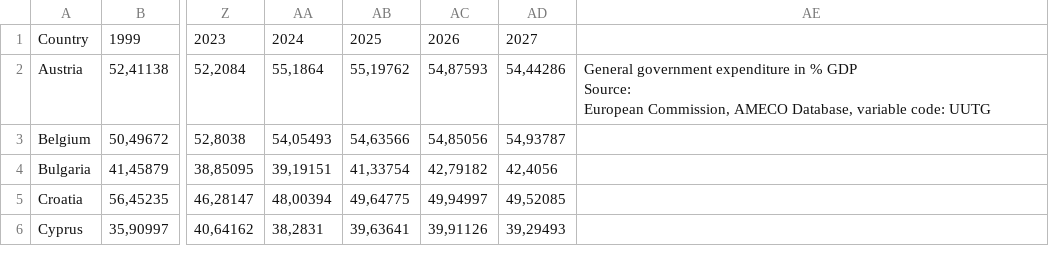
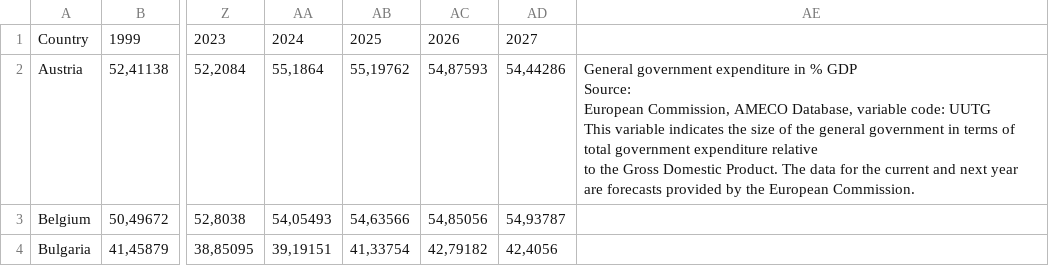
Before and after one commit to pbberlin/ecb-monitor-website, a CSV file: static/dl/ameco_total_expenditure.csv, drawn as a sheet; only a part is shown, gaps mark what is left out; the shorter side is filled out with more unchanged rows; ↵ is a line break in a cell; the diff names each change by its address in the sheet, - before the commit and + after, or states it on an @@ line.

```diff
--- a/static/dl/ameco_total_expenditure.csv
+++ b/static/dl/ameco_total_expenditure.csv
-AE2: …code: UUTG
+AE2: …code: UUTG ↵ This variable indicates the size of the general government in terms of total government expenditure relative ↵ to the Gross Domestic Product. The data for the current and next year are forecasts provided by the European Commission.
```
Also changed, not shown: static/dl/ameco_debt_to_gdp.csv, static/dl/ameco_net_lending.csv, 5 other files.
